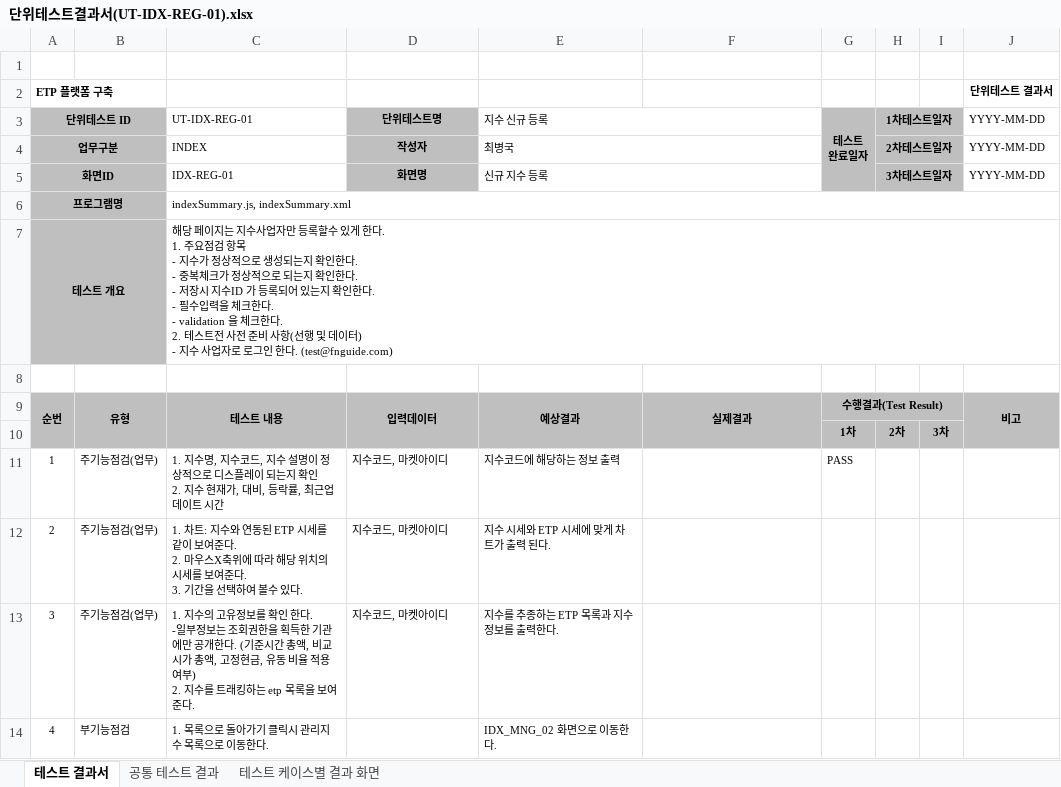
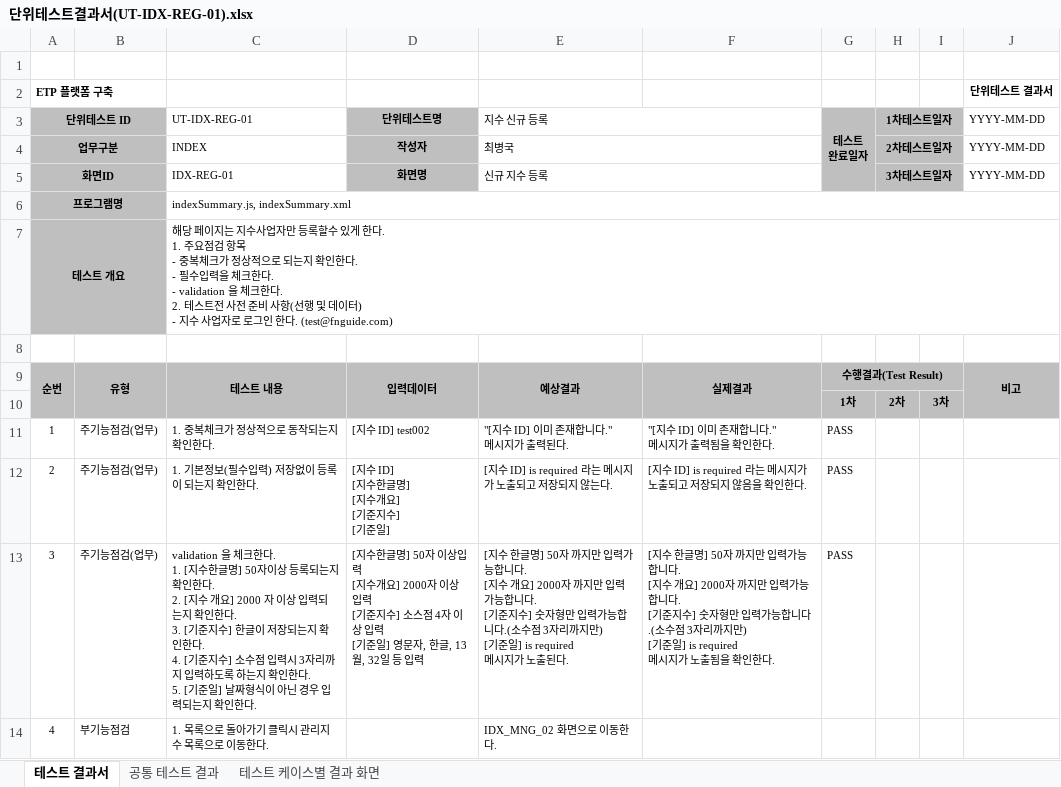
Before and after one commit to daeguk/kc_etp, an Excel workbook: etc/doc/단위테스트결과서/단위테스트결과서(UT-IDX-REG-01).xlsx, sheet 테스트 결과서, drawn as a sheet; values as stored, in another font and other column widths than the file's, no borders; ↵ is a line break in a cell; the diff names each change by its address in the sheet, - before the commit and + after, or states it on an @@ line.

```diff
--- a/etc/doc/단위테스트결과서/단위테스트결과서(UT-IDX-REG-01).xlsx (sheet 테스트 결과서)
+++ b/etc/doc/단위테스트결과서/단위테스트결과서(UT-IDX-REG-01).xlsx (sheet 테스트 결과서)
-C7 (UT-IDX-REG-01): …항목 ↵ - 지수가 정상적으로 생성되는지 확인한다. ↵ - 중복체크가 정상적으로 되는지 확인한다. ↵ - 저장시 지수ID 가 등록되어 있는지 확…
+C7 (UT-IDX-REG-01): …항목 ↵ - 중복체크가 정상적으로 되는지 확…
-C11 (UT-IDX-REG-01): 1. 지수명, 지수코드, 지수 설명이 정상적으로 디스플레이 되는지 확인 ↵ 2. 지수 현재가, 대비, 등락률, 최근업데이트 시간
+C11 (UT-IDX-REG-01): 1. 중복체크가 정상적으로 동작되는지 확인한다.
-D11 (단위테스트명): 지수코드, 마켓아이디
+D11 (단위테스트명): [지수 ID] test002
-E11 (지수 신규 등록): 지수코드에 해당하는 정보 출력
+E11 (지수 신규 등록): "[지수 ID] 이미 존재합니다." ↵ 메시지가 출력된다.
-F11: (empty)
+F11: "[지수 ID] 이미 존재합니다." ↵ 메시지가 출력됨을 확인한다.
-C12 (UT-IDX-REG-01): 1. 차트: 지수와 연동된 ETP 시세를 같이 보여준다. ↵ 2. 마우스X축위에 따라 해당 위치의 시세를 보여준다. ↵ 3. 기간을 선택하여 볼수 있다.
+C12 (UT-IDX-REG-01): 1. 기본정보(필수입력) 저장없이 등록이 되는지 확인한다.
-D12 (단위테스트명): 지수코드, 마켓아이디
+D12 (단위테스트명): [지수 ID] ↵ [지수한글명] ↵ [지수개요] ↵ [기준지수] ↵ [기준일]
-E12 (지수 신규 등록): 지수 시세와 ETP 시세에 맞게 차트가 출력 된다.
+E12 (지수 신규 등록): [지수 ID] is required 라는 메시지가 노출되고 저장되지 않는다.
-F12: (empty)
+F12: [지수 ID] is required 라는 메시지가 노출되고 저장되지 않음을 확인한다.
-G12:G13 (테스트 완료일자): (empty)
+G12:G13 (테스트 완료일자): PASS
-C13 (UT-IDX-REG-01): 1. 지수의 고유정보를 확인 한다. ↵ -일부정보는 조회권한을 획득한 기관에만 공개한다. (기준시간 총액, 비교시가 총액, 고정현금, 유동 비율 적용 여부) ↵ 2. 지수를 트래킹하는 etp 목록을 보여준다.
+C13 (UT-IDX-REG-01): validation 을 체크한다. ↵ 1. [지수한글명] 50자이상 등록되는지 확인한다. ↵ 2. [지수 개요] 2000 자 이상 입력되는지 확인한다. ↵ 3. [기준지수] 한글이 저장되는지 확인한다. ↵ 4. [기준지수] 소수점 입력시 3자리까지 입력하도록 하는지 확인한다. ↵ 5. [기준일] 날짜형식이 아닌 경우 입력되는지 확인한다.
-D13 (단위테스트명): 지수코드, 마켓아이디
+D13 (단위테스트명): [지수한글명] 50자 이상입력 ↵ [지수개요] 2000자 이상 입력 ↵ [기준지수] 소스점 4자 이상 입력 ↵ [기준일] 영문자, 한글, 13월, 32일 등 입력
-E13 (지수 신규 등록): 지수를 추종하는 ETP 목록과 지수 정보를 출력한다.
+E13 (지수 신규 등록): [지수 한글명] 50자 까지만 입력가능합니다. ↵ [지수 개요] 2000자 까지만 입력가능합니다. ↵ [기준지수] 숫자형만 입력가능합니다.(소수점 3자리까지만) ↵ [기준일] is required ↵ 메시지가 노출된다.
-F13: (empty)
+F13: [지수 한글명] 50자 까지만 입력가능합니다. ↵ [지수 개요] 2000자 까지만 입력가능합니다. ↵ [기준지수] 숫자형만 입력가능합니다.(소수점 3자리까지만) ↵ [기준일] is required ↵ 메시지가 노출됨을 확인한다.
```
Also changed, not shown: 5 other files.
